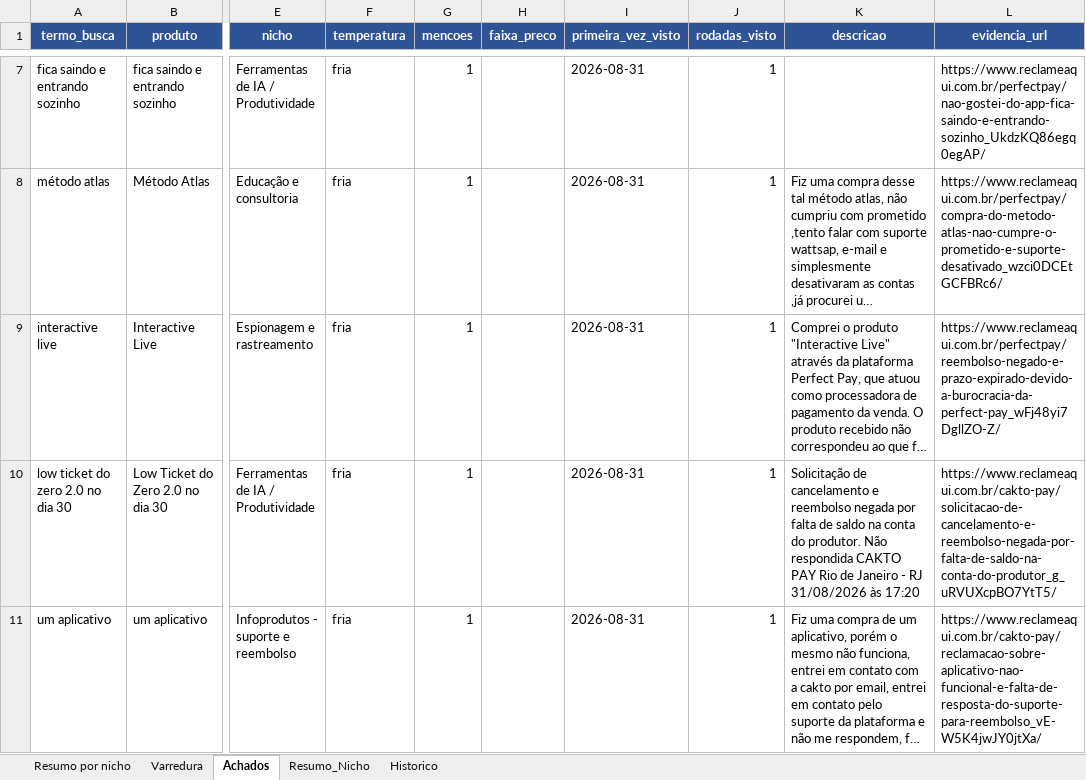
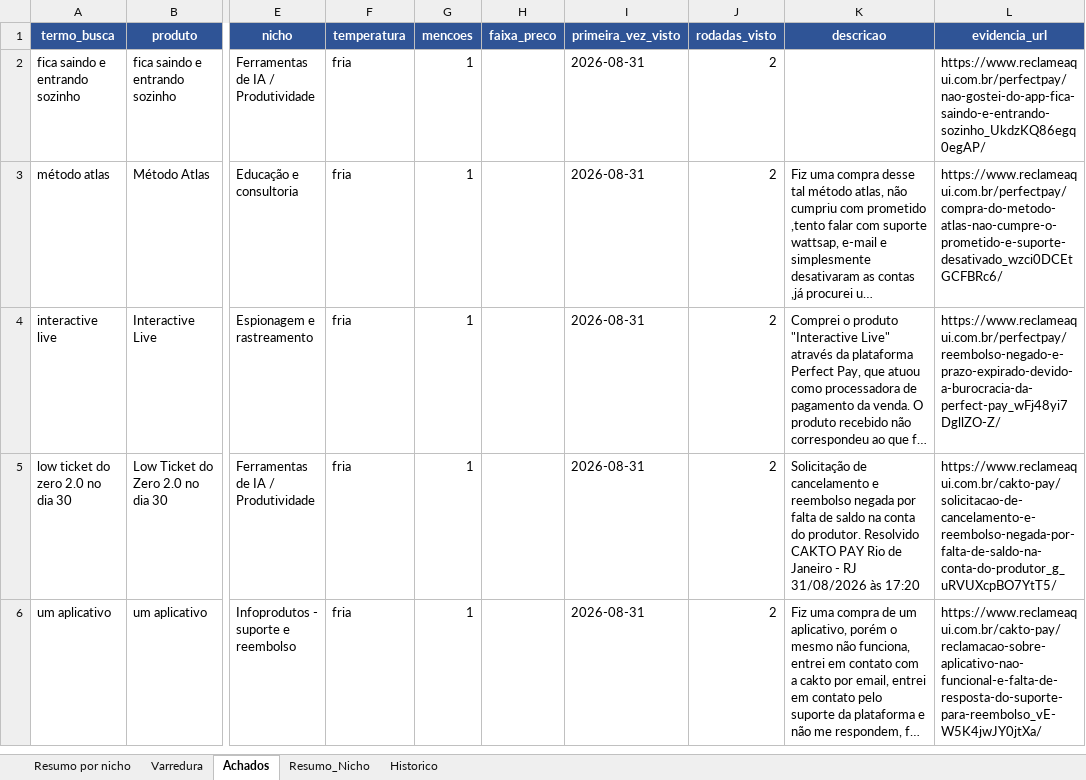
Before and after one commit to LucasRobs/lowticketswiki, an Excel workbook: Radar/radar-low-ticket.xlsx, sheet Achados, drawn as a sheet; only a part is shown, gaps mark what is left out; long unchanged cells end in …; values as stored, in another font and other column widths than the file's, no borders; addresses are those after the commit; the diff covers the shown part only; the diff names each change by its address in the sheet, - before the commit and + after, or states it on an @@ line.

Commit message:
radar 2026-09-01: +0 novas, 0 atualizadas, 0 snapshots

```diff
--- a/Radar/radar-low-ticket.xlsx (sheet Achados)
+++ b/Radar/radar-low-ticket.xlsx (sheet Achados)
-J2:J6 (rodadas_visto): 1
+J2:J6 (rodadas_visto): 2
-K5 (descricao): …do produtor. Não respondida CAKTO PAY…
+K5 (descricao): …do produtor. Resolvido CAKTO PAY…
```
Also changed, not shown: 5 removed rows elsewhere in this sheet, sheet Resumo_Nicho, sheet Historico, 8 other files.
